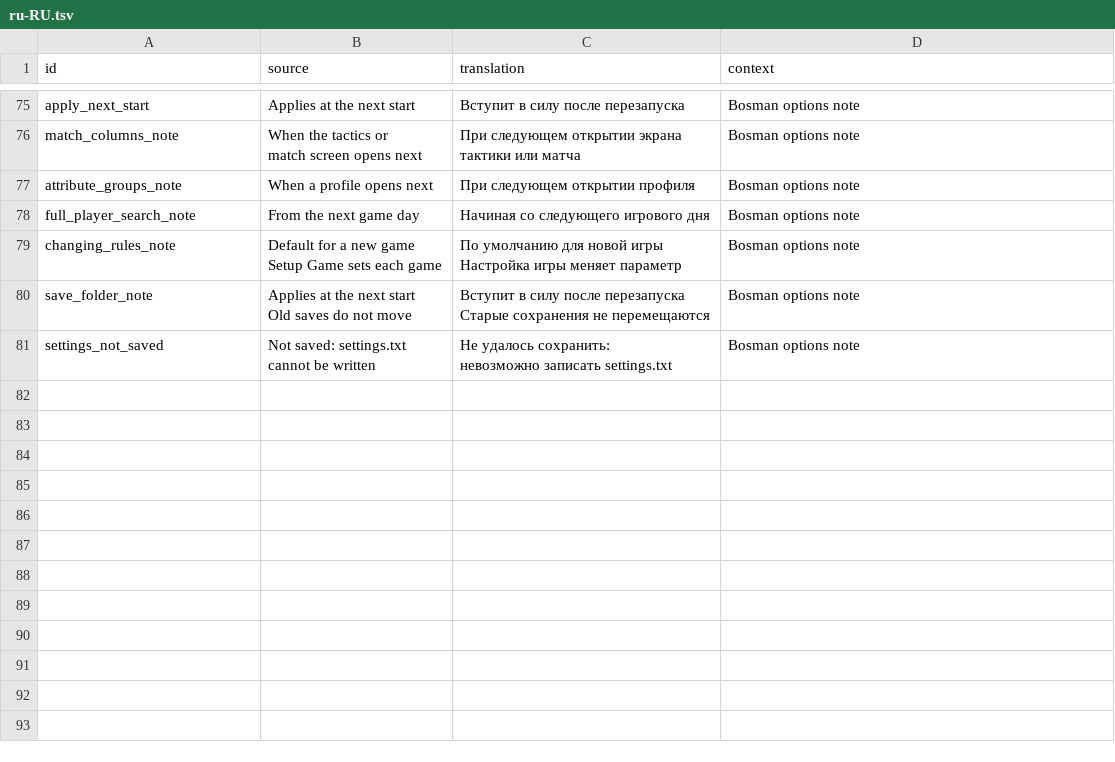
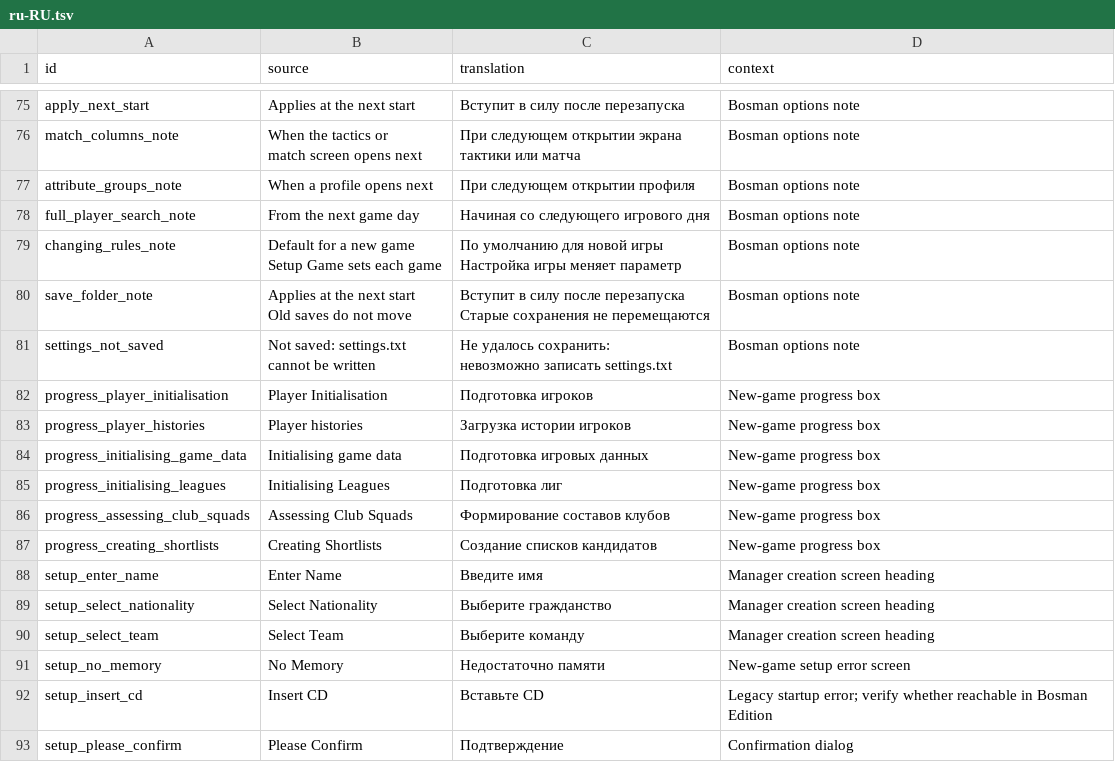
Before and after one commit to theosmanovwork-lang/cm0102-bosman-edition-Russian, a TSV file: locales/ru-RU.tsv, drawn as a sheet; only a part is shown, gaps mark what is left out; the diff names each change by its address in the sheet, - before the commit and + after, or states it on an @@ line.

Commit message:
localisation: add verified new-game setup and progress labels

```diff
--- a/locales/ru-RU.tsv
+++ b/locales/ru-RU.tsv
+row 82: progress_player_initialisation | Player Initialisation | Подготовка игроков | New-game progress box
+row 83: progress_player_histories | Player histories | Загрузка истории игроков | New-game progress box
+row 84: progress_initialising_game_data | Initialising game data | Подготовка игровых данных | New-game progress box
+row 85: progress_initialising_leagues | Initialising Leagues | Подготовка лиг | New-game progress box
+row 86: progress_assessing_club_squads | Assessing Club Squads | Формирование составов клубов | New-game progress box
+row 87: progress_creating_shortlists | Creating Shortlists | Создание списков кандидатов | New-game progress box
+row 88: setup_enter_name | Enter Name | Введите имя | Manager creation screen heading
+row 89: setup_select_nationality | Select Nationality | Выберите гражданство | Manager creation screen heading
+row 90: setup_select_team | Select Team | Выберите команду | Manager creation screen heading
+row 91: setup_no_memory | No Memory | Недостаточно памяти | New-game setup error screen
+row 92: setup_insert_cd | Insert CD | Вставьте CD | Legacy startup error; verify whether reachable in Bosman Edition
+row 93: setup_please_confirm | Please Confirm | Подтверждение | Confirmation dialog
```
